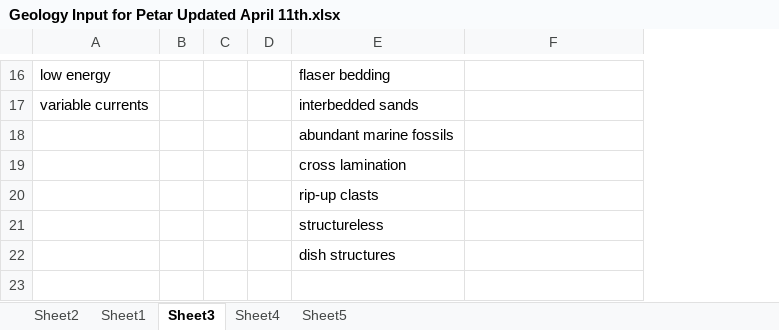
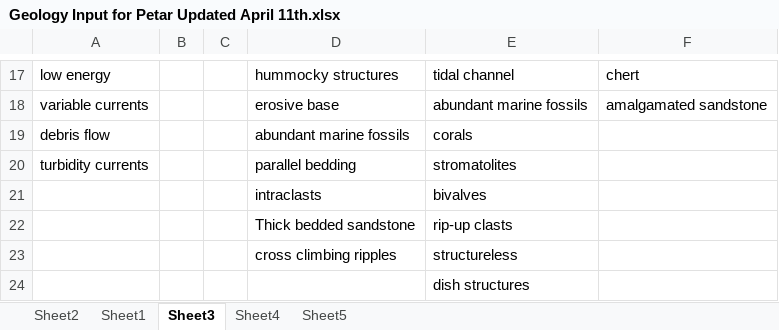
Before and after one commit to PetarKotsev/GeoCategorisation, an Excel workbook: Geology Input for Petar Updated April 11th.xlsx, sheet Sheet3, drawn as a sheet; only a part is shown, gaps mark what is left out; values as stored, in another font and other column widths than the file's, no cell formats; removed rows and columns are numbered as before the commit, all else as after; the diff covers the shown part only; the diff names each change by its address in the sheet, - before the commit and + after, or states it on an @@ line.

```diff
--- a/Geology Input for Petar Updated April 11th.xlsx (sheet Sheet3)
+++ b/Geology Input for Petar Updated April 11th.xlsx (sheet Sheet3)
-column C, empty
+column D, rows 17-18: hummocky structures | erosive base; rows 21-23: intraclasts | Thick bedded sandstone | cross climbing ripples
-E17: flaser bedding
+E17: tidal channel
-F17: (empty)
+F17: chert
-E18: interbedded sands
+E18: abundant marine fossils
-F18: (empty)
+F18: amalgamated sandstone
-row 18:  |  |  |  | abundant marine fossils
+row 19: debris flow |  |  | abundant marine fossils | corals
+row 20: turbidity currents |  |  | parallel bedding | stromatolites
-E21: cross lamination
+E21: bivalves
```
Also changed, not shown: 1 added row and 28 edited cells elsewhere in this sheet, sheet Sheet1, sheet Sheet4, cell formats, 6 other files.
